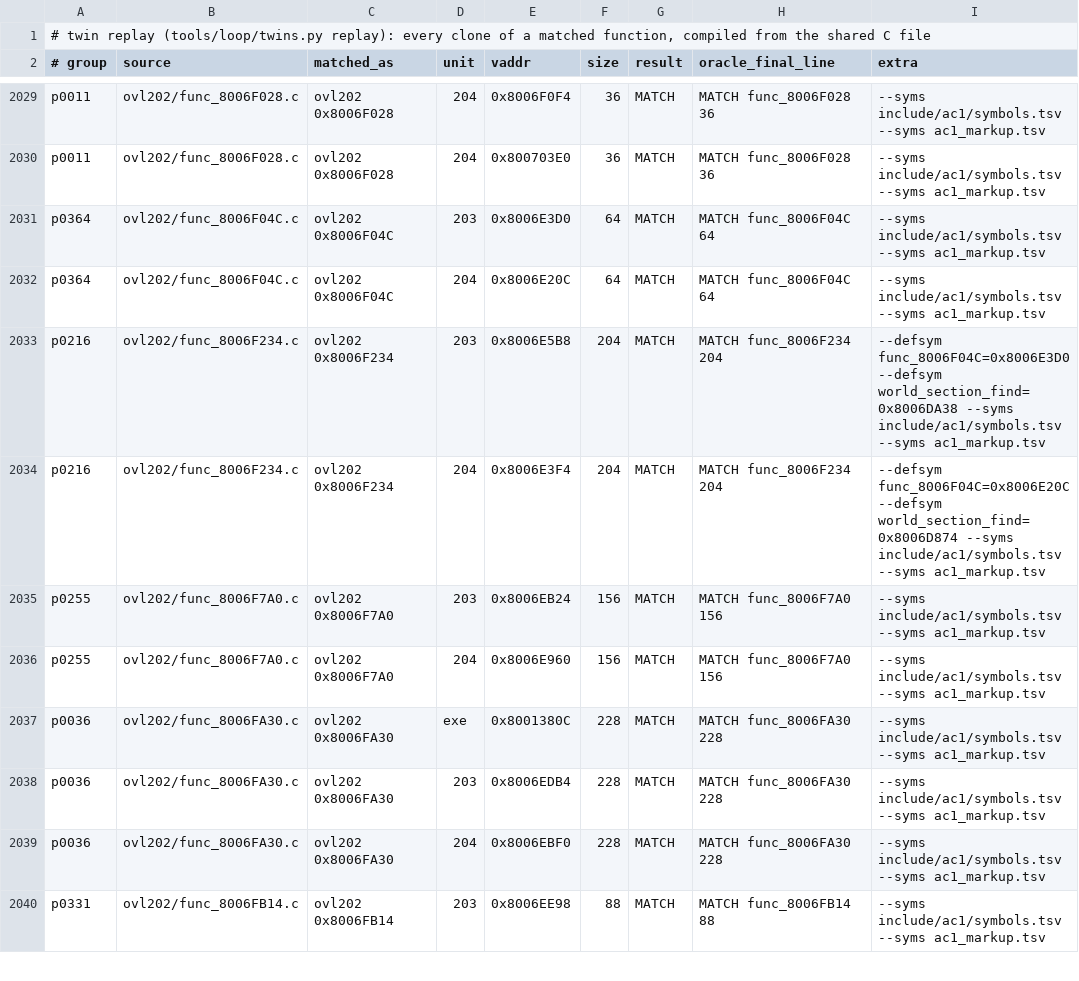
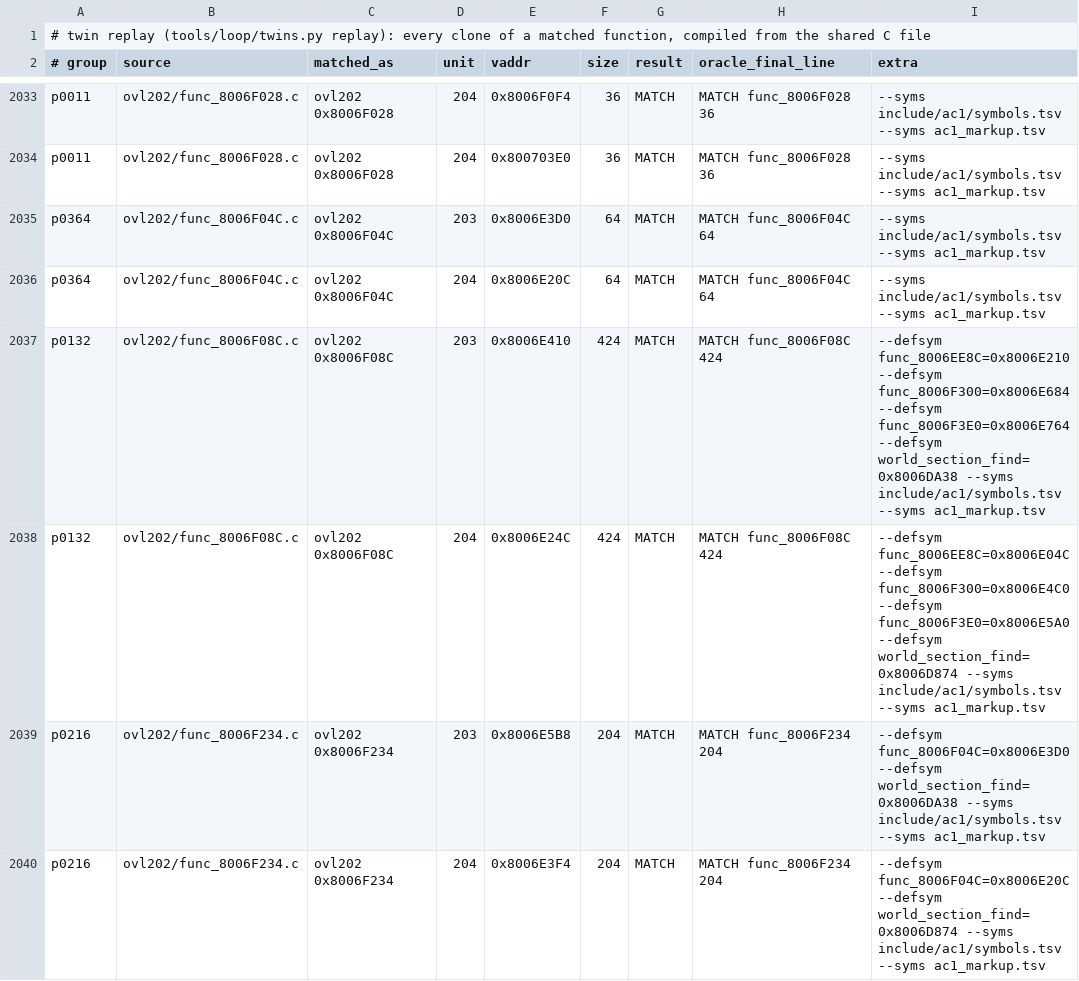
Before and after one commit to byroweb/AC1_RE, a TSV file: re/match/twin_replay.tsv, drawn as a sheet; only a part is shown, gaps mark what is left out; the shorter side is filled out with more unchanged rows; the diff covers the shown part only; the diff names each change by its address in the sheet, - before the commit and + after, or states it on an @@ line.

```diff
--- a/re/match/twin_replay.tsv
+++ b/re/match/twin_replay.tsv
+row 2037: p0132 | ovl202/func_8006F08C.c | ovl202 0x8006F08C | 203 | 0x8006E410 | 424 | MATCH | MATCH func_8006F08C 424 | --defsym func_8006EE8C=0x8006E210 --defsym func_8006F300=0x8006E684 --defsym func_8006F3E0=0x8006E764 --defsym world_section_find=0x8006DA38 --syms include/ac1/symbols.tsv --syms ac1_markup.tsv
+row 2038: p0132 | ovl202/func_8006F08C.c | ovl202 0x8006F08C | 204 | 0x8006E24C | 424 | MATCH | MATCH func_8006F08C 424 | --defsym func_8006EE8C=0x8006E04C --defsym func_8006F300=0x8006E4C0 --defsym func_8006F3E0=0x8006E5A0 --defsym world_section_find=0x8006D874 --syms include/ac1/symbols.tsv --syms ac1_markup.tsv
```
Also changed, not shown: 18 added rows elsewhere in this file, re/match/manifest.tsv, tools/loop/ledger.tsv.
